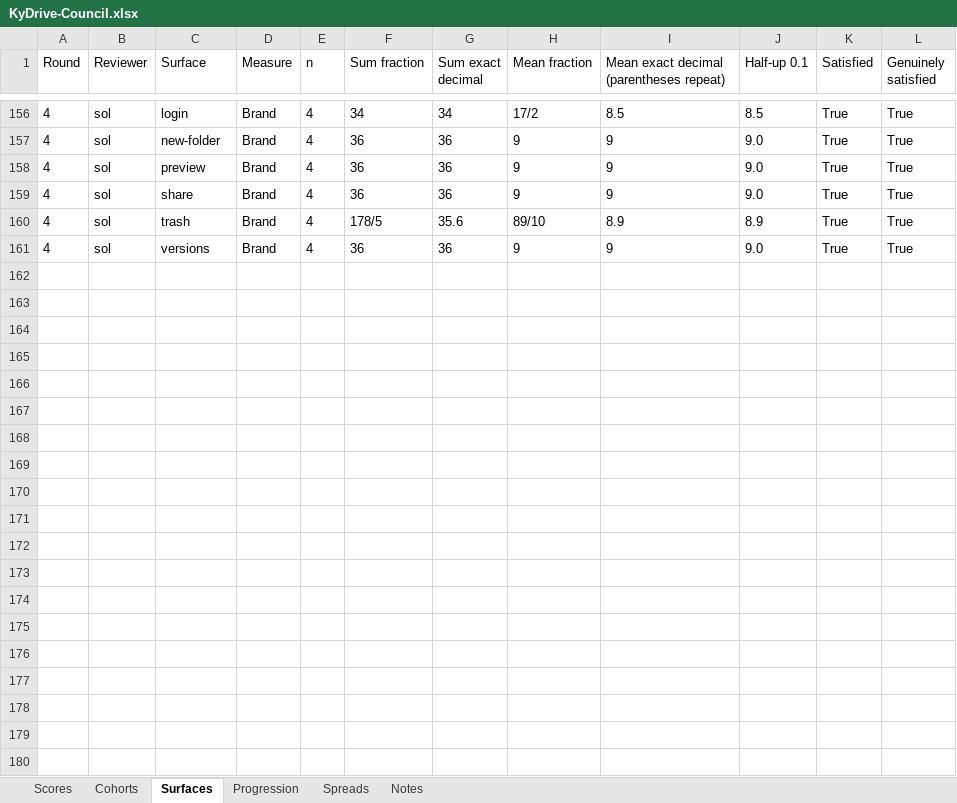
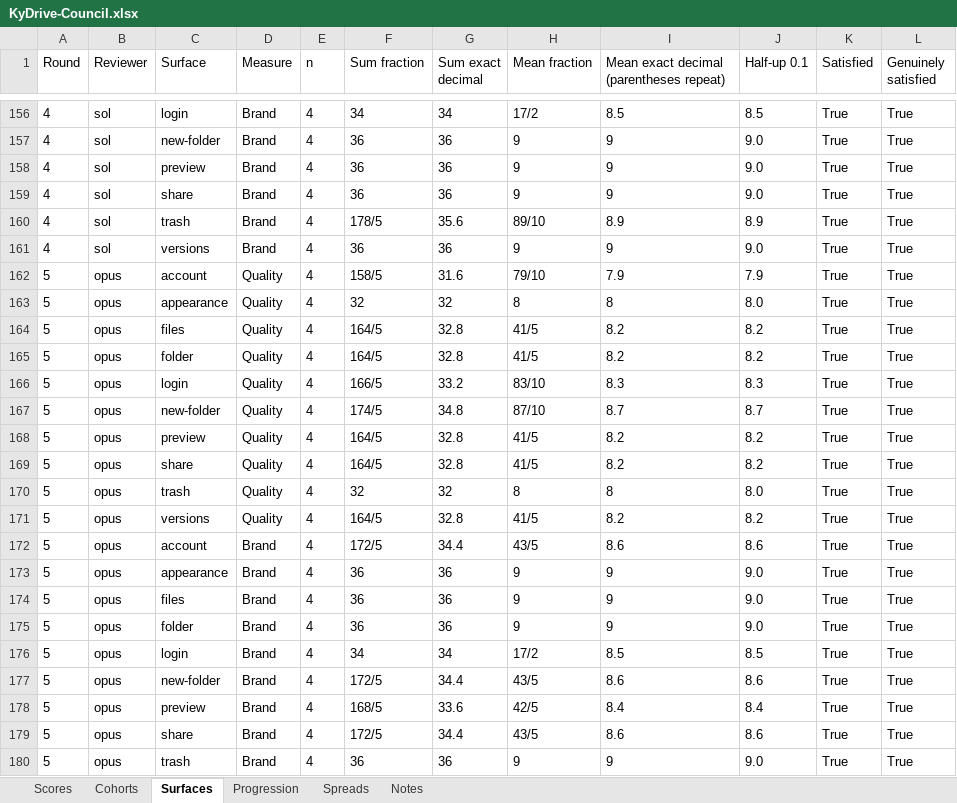
Before and after one commit to Busnes-app/kydrive-server, an Excel workbook: docs/ui-drive-eight/KyDrive-Council.xlsx, sheet Surfaces, drawn as a sheet; only a part is shown, gaps mark what is left out; values as stored, in another font and other column widths than the file's, no borders; the diff covers the shown part only; the diff names each change by its address in the sheet, - before the commit and + after, or states it on an @@ line.

```diff
--- a/docs/ui-drive-eight/KyDrive-Council.xlsx (sheet Surfaces)
+++ b/docs/ui-drive-eight/KyDrive-Council.xlsx (sheet Surfaces)
+row 162: 5 | opus | account | Quality | 4 | 158/5 | 31.6 | 79/10 | 7.9 | 7.9 | True | True
+row 163: 5 | opus | appearance | Quality | 4 | 32 | 32 | 8 | 8 | 8.0 | True | True
+row 164: 5 | opus | files | Quality | 4 | 164/5 | 32.8 | 41/5 | 8.2 | 8.2 | True | True
+row 165: 5 | opus | folder | Quality | 4 | 164/5 | 32.8 | 41/5 | 8.2 | 8.2 | True | True
+row 166: 5 | opus | login | Quality | 4 | 166/5 | 33.2 | 83/10 | 8.3 | 8.3 | True | True
+row 167: 5 | opus | new-folder | Quality | 4 | 174/5 | 34.8 | 87/10 | 8.7 | 8.7 | True | True
+row 168: 5 | opus | preview | Quality | 4 | 164/5 | 32.8 | 41/5 | 8.2 | 8.2 | True | True
+row 169: 5 | opus | share | Quality | 4 | 164/5 | 32.8 | 41/5 | 8.2 | 8.2 | True | True
+row 170: 5 | opus | trash | Quality | 4 | 32 | 32 | 8 | 8 | 8.0 | True | True
+row 171: 5 | opus | versions | Quality | 4 | 164/5 | 32.8 | 41/5 | 8.2 | 8.2 | True | True
+row 172: 5 | opus | account | Brand | 4 | 172/5 | 34.4 | 43/5 | 8.6 | 8.6 | True | True
+row 173: 5 | opus | appearance | Brand | 4 | 36 | 36 | 9 | 9 | 9.0 | True | True
+row 174: 5 | opus | files | Brand | 4 | 36 | 36 | 9 | 9 | 9.0 | True | True
+row 175: 5 | opus | folder | Brand | 4 | 36 | 36 | 9 | 9 | 9.0 | True | True
+row 176: 5 | opus | login | Brand | 4 | 34 | 34 | 17/2 | 8.5 | 8.5 | True | True
+row 177: 5 | opus | new-folder | Brand | 4 | 172/5 | 34.4 | 43/5 | 8.6 | 8.6 | True | True
+row 178: 5 | opus | preview | Brand | 4 | 168/5 | 33.6 | 42/5 | 8.4 | 8.4 | True | True
+row 179: 5 | opus | share | Brand | 4 | 172/5 | 34.4 | 43/5 | 8.6 | 8.6 | True | True
+row 180: 5 | opus | trash | Brand | 4 | 36 | 36 | 9 | 9 | 9.0 | True | True
```
Also changed, not shown: 21 added rows elsewhere in this sheet, sheet Spreads, sheet Scores, sheet Cohorts, sheet Notes, sheet Progression, 14 other files.
